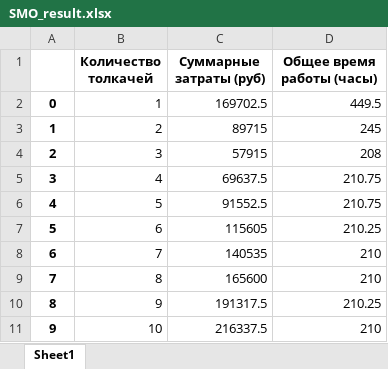
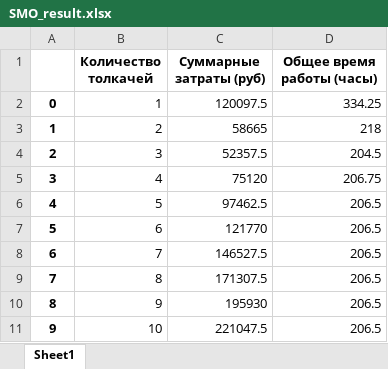
Before and after one commit to jojoprison/smo_pushers, an Excel workbook: smo/SMO_result.xlsx, sheet Sheet1, drawn as a sheet; values as stored, in another font and other column widths than the file's, no borders; the diff names each change by its address in the sheet, - before the commit and + after, or states it on an @@ line.

```diff
--- a/smo/SMO_result.xlsx (sheet Sheet1)
+++ b/smo/SMO_result.xlsx (sheet Sheet1)
-C2 (Суммарные затраты (руб)): 169702.5
+C2 (Суммарные затраты (руб)): 120097.5
-D2 (Общее время работы (часы)): 449.5
+D2 (Общее время работы (часы)): 334.25
-C3 (Суммарные затраты (руб)): 89715
+C3 (Суммарные затраты (руб)): 58665
-D3 (Общее время работы (часы)): 245
+D3 (Общее время работы (часы)): 218
-C4 (Суммарные затраты (руб)): 57915
+C4 (Суммарные затраты (руб)): 52357.5
-D4 (Общее время работы (часы)): 208
+D4 (Общее время работы (часы)): 204.5
-C5 (Суммарные затраты (руб)): 69637.5
+C5 (Суммарные затраты (руб)): 75120
-D5 (Общее время работы (часы)): 210.75
+D5 (Общее время работы (часы)): 206.75
-C6 (Суммарные затраты (руб)): 91552.5
+C6 (Суммарные затраты (руб)): 97462.5
-D6 (Общее время работы (часы)): 210.75
+D6 (Общее время работы (часы)): 206.5
-C7 (Суммарные затраты (руб)): 115605
+C7 (Суммарные затраты (руб)): 121770
-D7 (Общее время работы (часы)): 210.25
+D7 (Общее время работы (часы)): 206.5
-C8 (Суммарные затраты (руб)): 140535
+C8 (Суммарные затраты (руб)): 146527.5
-D8:D9 (Общее время работы (часы)): 210
+D8:D9 (Общее время работы (часы)): 206.5
-C9 (Суммарные затраты (руб)): 165600
+C9 (Суммарные затраты (руб)): 171307.5
-C10 (Суммарные затраты (руб)): 191317.5
+C10 (Суммарные затраты (руб)): 195930
-D10 (Общее время работы (часы)): 210.25
+D10 (Общее время работы (часы)): 206.5
-C11 (Суммарные затраты (руб)): 216337.5
+C11 (Суммарные затраты (руб)): 221047.5
-D11 (Общее время работы (часы)): 210
+D11 (Общее время работы (часы)): 206.5
```
Also changed, not shown: 2 other files.
